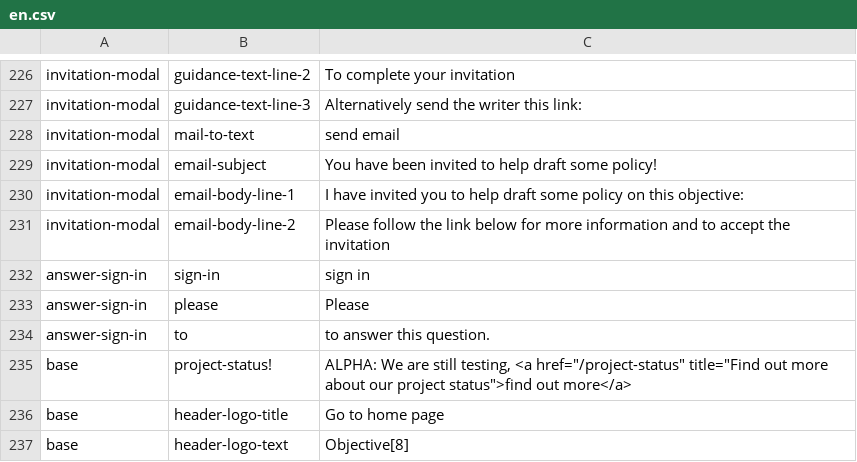
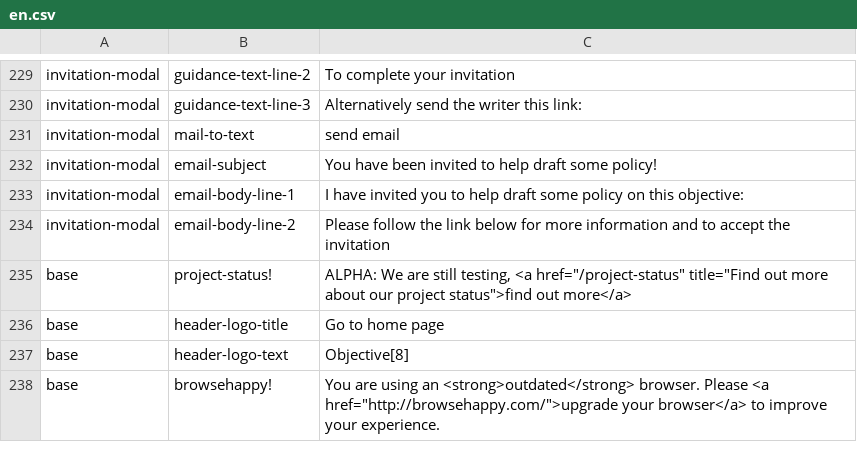
Before and after one commit to ThoughtWorksInc/objective8, a CSV file: resources/translations/en.csv, drawn as a sheet; only a part is shown, gaps mark what is left out; the shorter side is filled out with more unchanged rows; the diff covers the shown part only.

Commit message:
RS | #89 | Tidy 'please-sign-in' snippets

```diff
--- a/resources/translations/en.csv
+++ b/resources/translations/en.csv
@@ -231,5 +234,2 @@ invitation-modal,email-body-line-1,I have invited you to help draft some policy
 invitation-modal,email-body-line-2,Please follow the link below for more information and to accept the invitation
-answer-sign-in,sign-in,sign in
-answer-sign-in,please,Please
-answer-sign-in,to,to answer this question.
 base,project-status!,"ALPHA: We are still testing, <a href=""/project-status"" title=""Find out more about our project status"">find out more</a>"
```
Also changed, not shown: 12 added rows and 9 removed rows elsewhere in this file, 6 other files.
